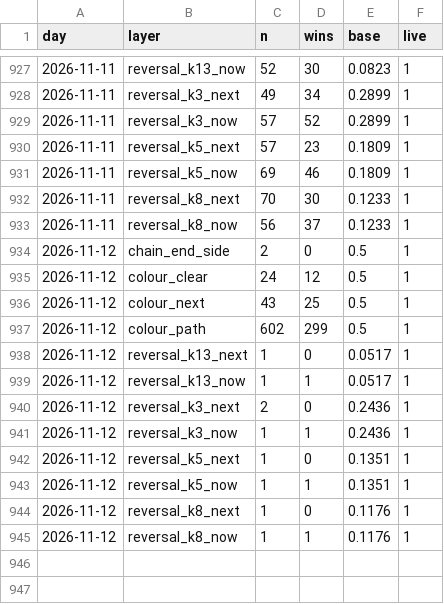
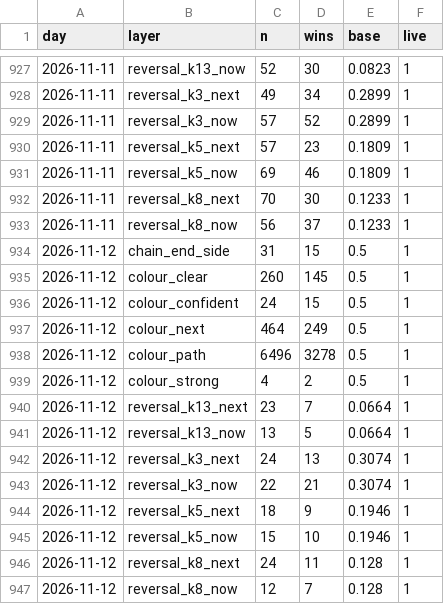
Before and after one commit to msmadanni88/trading-math-model, a CSV file: ledger/winrate.csv, drawn as a sheet; only a part is shown, gaps mark what is left out.

```diff
--- a/ledger/winrate.csv
+++ b/ledger/winrate.csv
@@ -933,13 +933,15 @@ day,layer,n,wins,base,live
 2026-11-11,reversal_k8_now,56,37,0.1233,1
-2026-11-12,chain_end_side,2,0,0.5,1
-2026-11-12,colour_clear,24,12,0.5,1
-2026-11-12,colour_next,43,25,0.5,1
-2026-11-12,colour_path,602,299,0.5,1
-2026-11-12,reversal_k13_next,1,0,0.0517,1
-2026-11-12,reversal_k13_now,1,1,0.0517,1
-2026-11-12,reversal_k3_next,2,0,0.2436,1
-2026-11-12,reversal_k3_now,1,1,0.2436,1
-2026-11-12,reversal_k5_next,1,0,0.1351,1
-2026-11-12,reversal_k5_now,1,1,0.1351,1
-2026-11-12,reversal_k8_next,1,0,0.1176,1
-2026-11-12,reversal_k8_now,1,1,0.1176,1
+2026-11-12,chain_end_side,31,15,0.5,1
+2026-11-12,colour_clear,260,145,0.5,1
+2026-11-12,colour_confident,24,15,0.5,1
+2026-11-12,colour_next,464,249,0.5,1
+2026-11-12,colour_path,6496,3278,0.5,1
+2026-11-12,colour_strong,4,2,0.5,1
+2026-11-12,reversal_k13_next,23,7,0.0664,1
+2026-11-12,reversal_k13_now,13,5,0.0664,1
+2026-11-12,reversal_k3_next,24,13,0.3074,1
+2026-11-12,reversal_k3_now,22,21,0.3074,1
+2026-11-12,reversal_k5_next,18,9,0.1946,1
+2026-11-12,reversal_k5_now,15,10,0.1946,1
+2026-11-12,reversal_k8_next,24,11,0.128,1
+2026-11-12,reversal_k8_now,12,7,0.128,1
```
Also changed, not shown: 11 other files.
